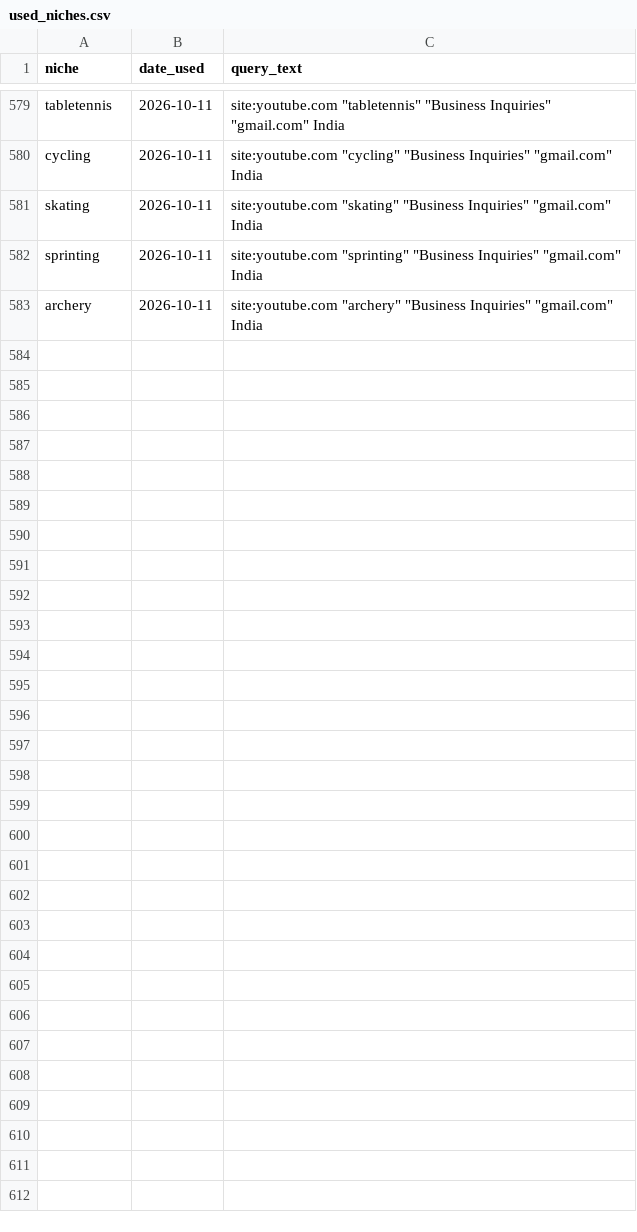
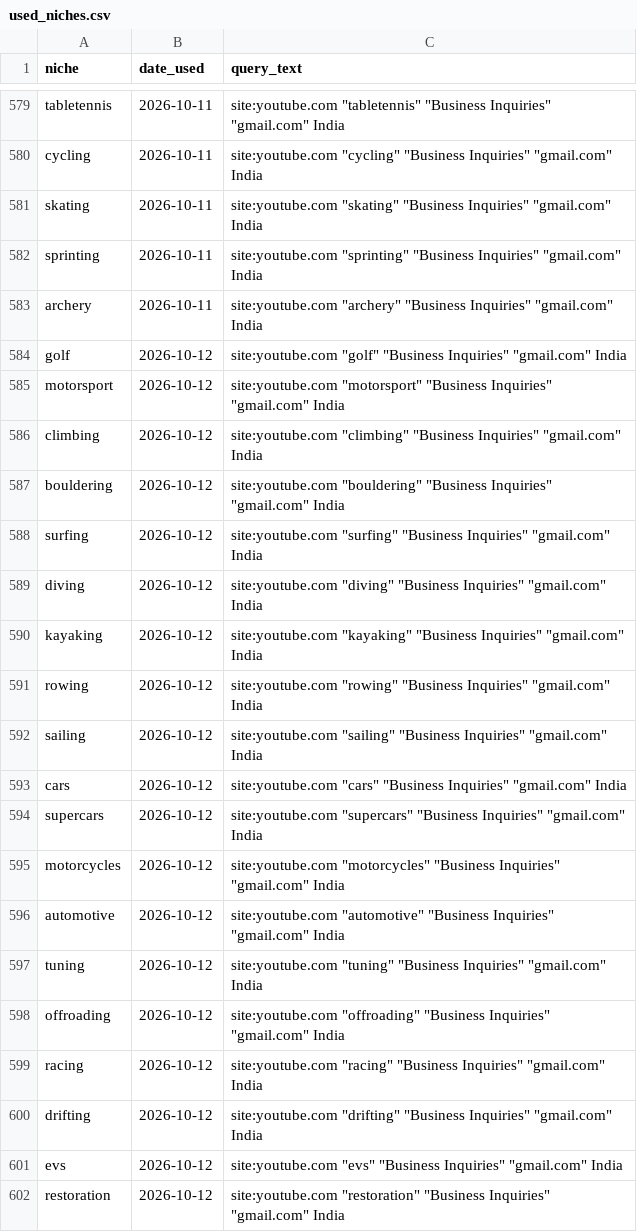
Before and after one commit to ayushdesign4/daily-lead-agent, a CSV file: data/used_niches.csv, drawn as a sheet; only a part is shown, gaps mark what is left out; the diff covers the shown part only; the diff names each change by its address in the sheet, - before the commit and + after, or states it on an @@ line.

```diff
--- a/data/used_niches.csv
+++ b/data/used_niches.csv
+row 584: golf | 2026-10-12 | site:youtube.com "golf" "Business Inquiries" "gmail.com" India
+row 585: motorsport | 2026-10-12 | site:youtube.com "motorsport" "Business Inquiries" "gmail.com" India
+row 586: climbing | 2026-10-12 | site:youtube.com "climbing" "Business Inquiries" "gmail.com" India
+row 587: bouldering | 2026-10-12 | site:youtube.com "bouldering" "Business Inquiries" "gmail.com" India
+row 588: surfing | 2026-10-12 | site:youtube.com "surfing" "Business Inquiries" "gmail.com" India
+row 589: diving | 2026-10-12 | site:youtube.com "diving" "Business Inquiries" "gmail.com" India
+row 590: kayaking | 2026-10-12 | site:youtube.com "kayaking" "Business Inquiries" "gmail.com" India
+row 591: rowing | 2026-10-12 | site:youtube.com "rowing" "Business Inquiries" "gmail.com" India
+row 592: sailing | 2026-10-12 | site:youtube.com "sailing" "Business Inquiries" "gmail.com" India
+row 593: cars | 2026-10-12 | site:youtube.com "cars" "Business Inquiries" "gmail.com" India
+row 594: supercars | 2026-10-12 | site:youtube.com "supercars" "Business Inquiries" "gmail.com" India
+row 595: motorcycles | 2026-10-12 | site:youtube.com "motorcycles" "Business Inquiries" "gmail.com" India
+row 596: automotive | 2026-10-12 | site:youtube.com "automotive" "Business Inquiries" "gmail.com" India
+row 597: tuning | 2026-10-12 | site:youtube.com "tuning" "Business Inquiries" "gmail.com" India
+row 598: offroading | 2026-10-12 | site:youtube.com "offroading" "Business Inquiries" "gmail.com" India
+row 599: racing | 2026-10-12 | site:youtube.com "racing" "Business Inquiries" "gmail.com" India
+row 600: drifting | 2026-10-12 | site:youtube.com "drifting" "Business Inquiries" "gmail.com" India
+row 601: evs | 2026-10-12 | site:youtube.com "evs" "Business Inquiries" "gmail.com" India
+row 602: restoration | 2026-10-12 | site:youtube.com "restoration" "Business Inquiries" "gmail.com" India
```
Also changed, not shown: 11 added rows elsewhere in this file, data/daily_runs.csv, 3 other files.
